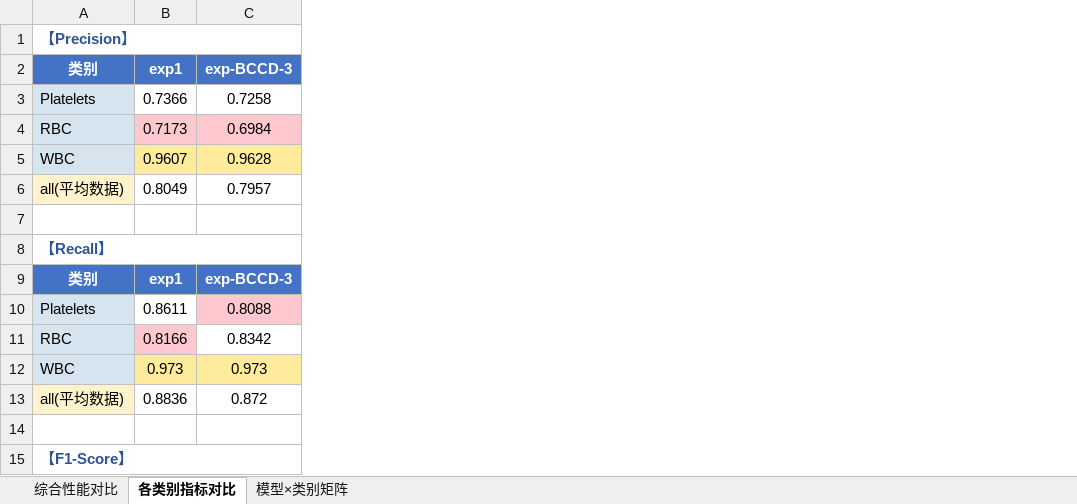
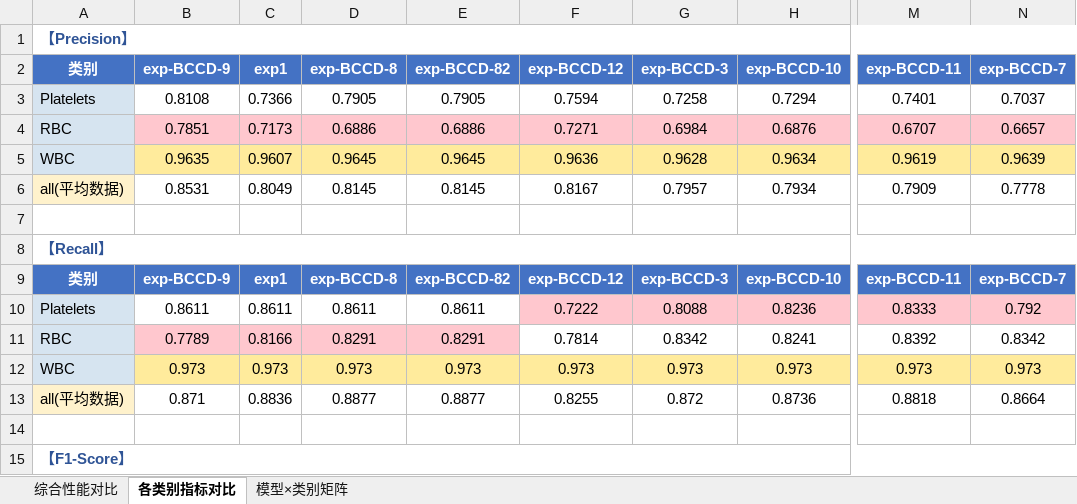
Before and after one commit to 12138yifan/Paper_Data, an Excel workbook: exp-C2f-SFEB/模型性能对比.xlsx, sheet 各类别指标对比, drawn as a sheet; only a part is shown, gaps mark what is left out; values as stored, in another font and other column widths than the file's, no borders; the diff names each change by its address in the sheet, - before the commit and + after, or states it on an @@ line.

```diff
--- a/exp-C2f-SFEB/模型性能对比.xlsx (sheet 各类别指标对比)
+++ b/exp-C2f-SFEB/模型性能对比.xlsx (sheet 各类别指标对比)
+column B (exp-BCCD-9), rows 3-13: 0.8108 | 0.7851 | 0.9635 | 0.8531 |  |  | exp-BCCD-9 | 0.8611 | 0.7789 | 0.973 | 0.871
+column D (exp-BCCD-8), rows 3-13: 0.7905 | 0.6886 | 0.9645 | 0.8145 |  |  | exp-BCCD-8 | 0.8611 | 0.8291 | 0.973 | 0.8877
+column E (exp-BCCD-82), rows 3-13: 0.7905 | 0.6886 | 0.9645 | 0.8145 |  |  | exp-BCCD-82 | 0.8611 | 0.8291 | 0.973 | 0.8877
+column F (exp-BCCD-12), rows 3-13: 0.7594 | 0.7271 | 0.9636 | 0.8167 |  |  | exp-BCCD-12 | 0.7222 | 0.7814 | 0.973 | 0.8255
+column H (exp-BCCD-10), rows 3-13: 0.7294 | 0.6876 | 0.9634 | 0.7934 |  |  | exp-BCCD-10 | 0.8236 | 0.8241 | 0.973 | 0.8736
+column M (exp-BCCD-11), rows 3-13: 0.7401 | 0.6707 | 0.9619 | 0.7909 |  |  | exp-BCCD-11 | 0.8333 | 0.8392 | 0.973 | 0.8818
+column N (exp-BCCD-7), rows 3-13: 0.7037 | 0.6657 | 0.9639 | 0.7778 |  |  | exp-BCCD-7 | 0.792 | 0.8342 | 0.973 | 0.8664
```
Also changed, not shown: sheet 模型×类别矩阵, sheet 综合性能对比, 1 other file.
